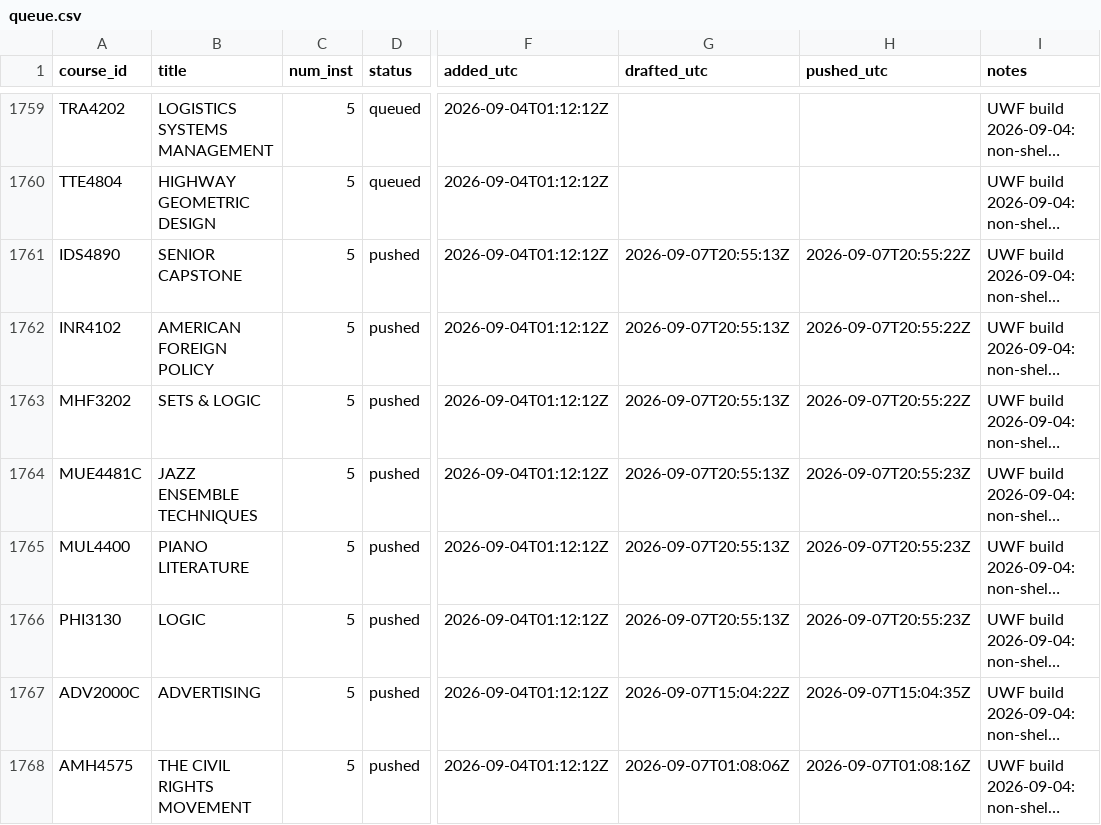
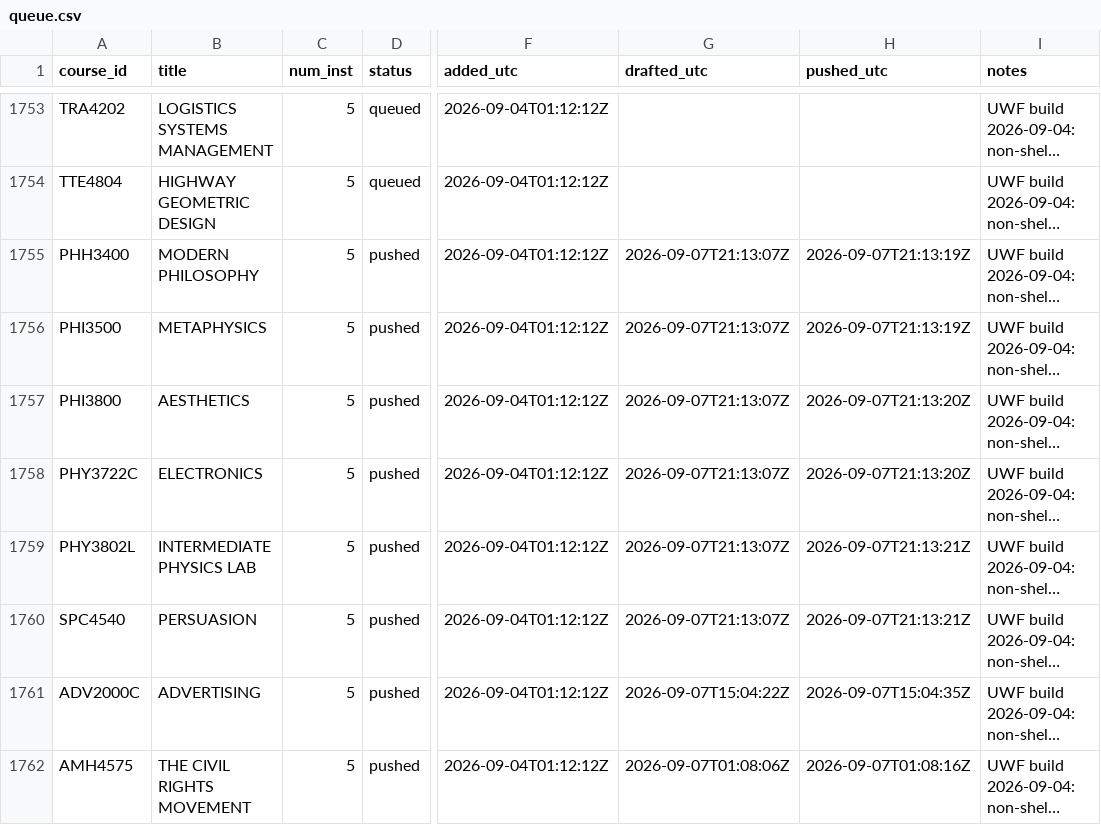
Before and after one commit to reaglin/CIATLE-REPO, a CSV file: Tools/queue.csv, drawn as a sheet; only a part is shown, gaps mark what is left out; long unchanged cells end in …; addresses are those after the commit; the diff covers the shown part only; the diff names each change by its address in the sheet, - before the commit and + after, or states it on an @@ line.

```diff
--- a/Tools/queue.csv
+++ b/Tools/queue.csv
-A1755 (course_id): IDS4890
+A1755 (course_id): PHH3400
-B1755 (title): SENIOR CAPSTONE
+B1755 (title): MODERN PHILOSOPHY
-G1755:G1760 (drafted_utc): 2026-09-07T20:55:13Z
+G1755:G1760 (drafted_utc): 2026-09-07T21:13:07Z
-H1755:H1756 (pushed_utc): 2026-09-07T20:55:22Z
+H1755:H1756 (pushed_utc): 2026-09-07T21:13:19Z
-A1756 (course_id): INR4102
+A1756 (course_id): PHI3500
-B1756 (title): AMERICAN FOREIGN POLICY
+B1756 (title): METAPHYSICS
-A1757 (course_id): MHF3202
+A1757 (course_id): PHI3800
-B1757 (title): SETS & LOGIC
+B1757 (title): AESTHETICS
-H1757 (pushed_utc): 2026-09-07T20:55:22Z
+H1757 (pushed_utc): 2026-09-07T21:13:20Z
-A1758 (course_id): MUE4481C
+A1758 (course_id): PHY3722C
-B1758 (title): JAZZ ENSEMBLE TECHNIQUES
+B1758 (title): ELECTRONICS
-H1758 (pushed_utc): 2026-09-07T20:55:23Z
+H1758 (pushed_utc): 2026-09-07T21:13:20Z
-A1759 (course_id): MUL4400
+A1759 (course_id): PHY3802L
-B1759 (title): PIANO LITERATURE
+B1759 (title): INTERMEDIATE PHYSICS LAB
-H1759:H1760 (pushed_utc): 2026-09-07T20:55:23Z
+H1759:H1760 (pushed_utc): 2026-09-07T21:13:21Z
-A1760 (course_id): PHI3130
+A1760 (course_id): SPC4540
-B1760 (title): LOGIC
+B1760 (title): PERSUASION
```
Also changed, not shown: 6 added rows and 6 removed rows elsewhere in this file, 2 other files.
